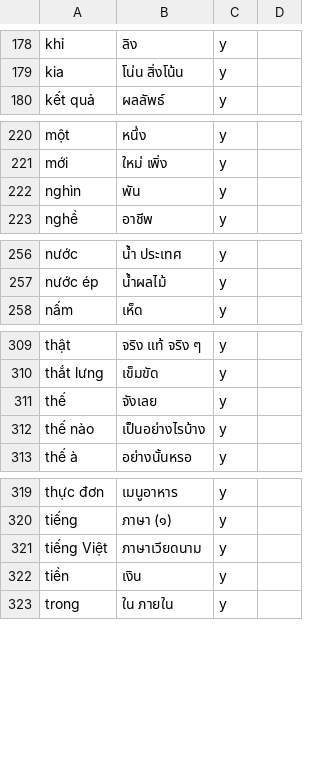
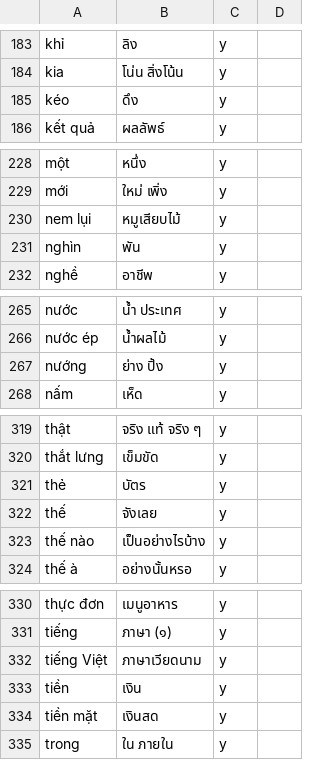
Before and after one commit to ponlawat-w/anki-collection, a CSV file: notes/vith - Tiếng Việt (từ vựng).csv, drawn as a sheet; only a part is shown, gaps mark what is left out; the diff covers the shown part only; the diff names each change by its address in the sheet, - before the commit and + after, or states it on an @@ line.

```diff
--- a/notes/vith - Tiếng Việt (từ vựng).csv
+++ b/notes/vith - Tiếng Việt (từ vựng).csv
+row 185: kéo | ดึง | y
+row 230: nem lụi | หมูเสียบไม้ | y
+row 267: nướng | ย่าง ปิ้ง | y
+row 321: thẻ | บัตร | y
+row 334: tiền mặt | เงินสด | y
```
Also changed, not shown: 9 added rows elsewhere in this file.
